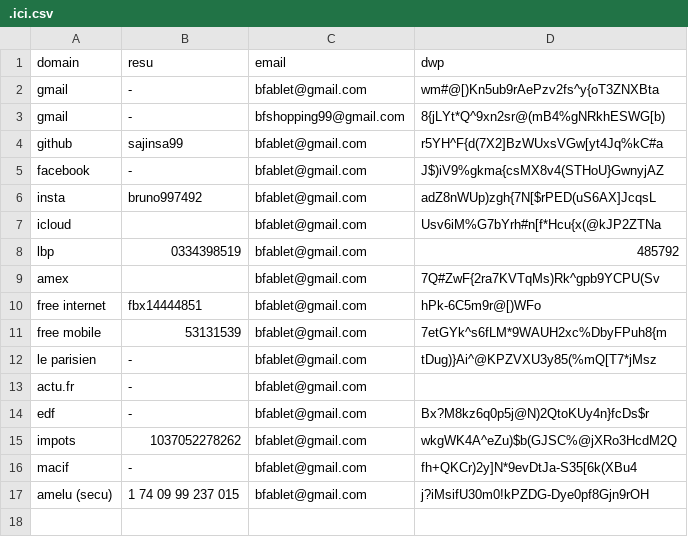
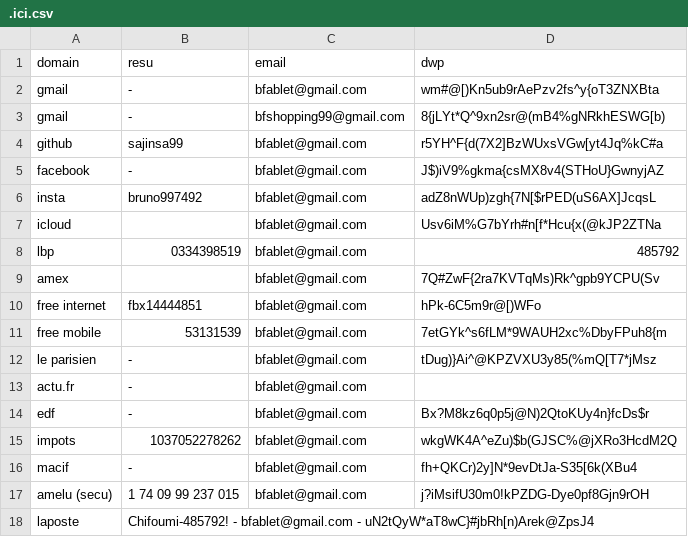
Before and after one commit to sajinsa99/misc, a CSV file: .ici.csv, drawn as a sheet; the diff names each change by its address in the sheet, - before the commit and + after, or states it on an @@ line.

Commit message:
Update .ici.csv

```diff
--- a/.ici.csv
+++ b/.ici.csv
+row 18: laposte | Chifoumi-485792! - bfablet@gmail.com - uN2tQyW*aT8wC}#jbRh[n)Arek@ZpsJ4
```
